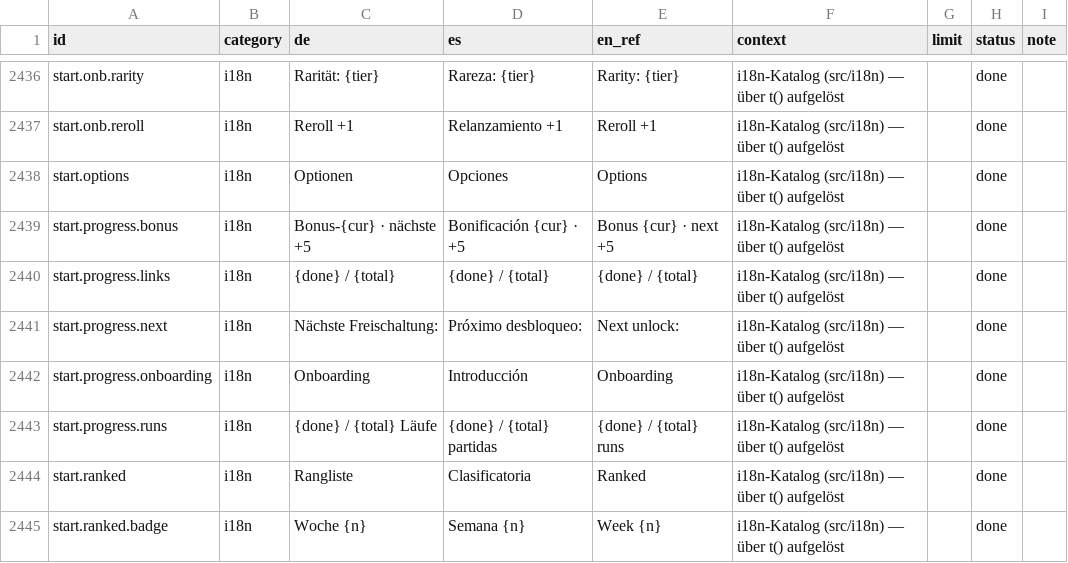
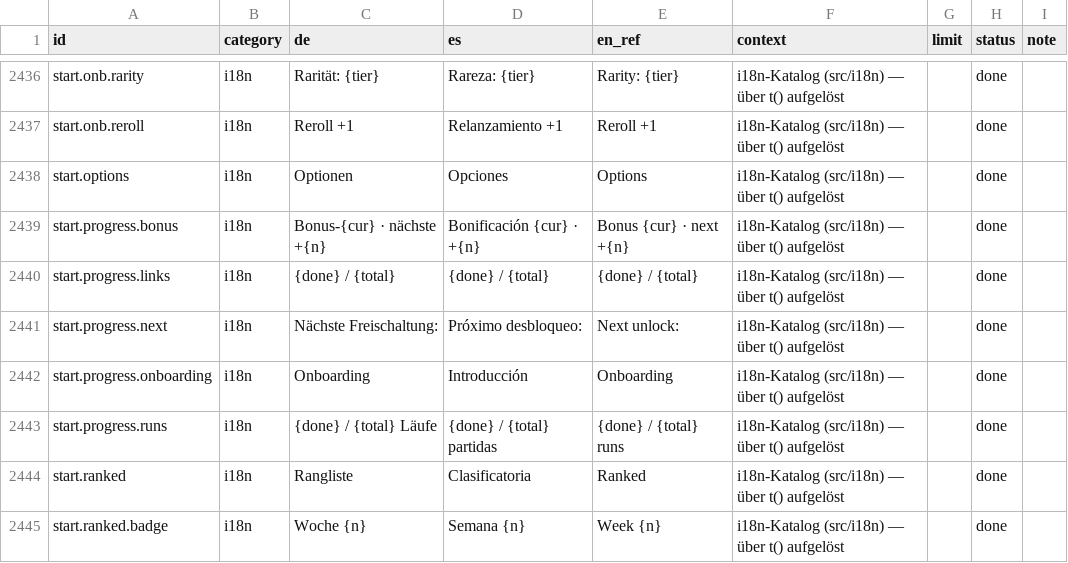
Before and after one commit to GitGudMonkeh/autostich, a CSV file: docs/localization/strings_es.csv, drawn as a sheet; only a part is shown, gaps mark what is left out; the diff names each change by its address in the sheet, - before the commit and + after, or states it on an @@ line.

```diff
--- a/docs/localization/strings_es.csv
+++ b/docs/localization/strings_es.csv
-C2439 (de): Bonus-{cur} · nächste +5
+C2439 (de): Bonus-{cur} · nächste +{n}
-D2439 (es): Bonificación {cur} · +5
+D2439 (es): Bonificación {cur} · +{n}
-E2439 (en_ref): Bonus {cur} · next +5
+E2439 (en_ref): Bonus {cur} · next +{n}
```
Also changed, not shown: docs/localization/strings_de_pixi_2026-08-15.csv, docs/localization/strings_zh-Hans.csv, 7 other files.
